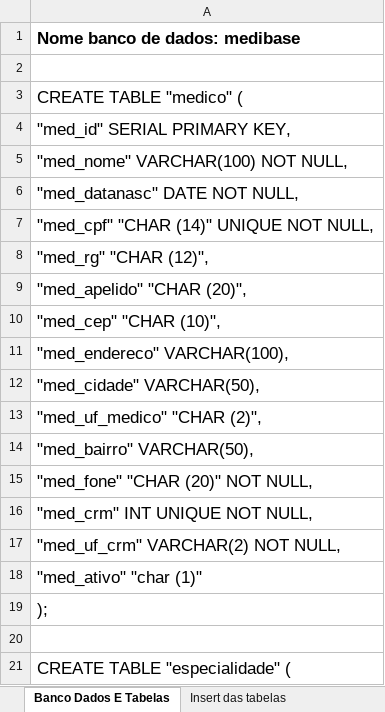
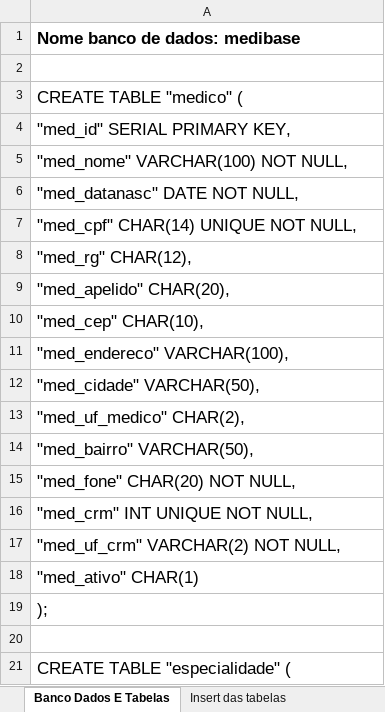
Before and after one commit to claudinez/projeto_proz_turma14, an Excel workbook: bd/banco dados medibase.xlsx, sheet Banco Dados E Tabelas, drawn as a sheet; only a part is shown; values as stored, in another font and other column widths than the file's, no borders; the diff covers the shown part only; the diff names each change by its address in the sheet, - before the commit and + after, or states it on an @@ line.

```diff
--- a/bd/banco dados medibase.xlsx (sheet Banco Dados E Tabelas)
+++ b/bd/banco dados medibase.xlsx (sheet Banco Dados E Tabelas)
-A7: "med_cpf" "CHAR (14)" UNIQUE NOT NULL,
+A7: "med_cpf" CHAR(14) UNIQUE NOT NULL,
-A8: "med_rg" "CHAR (12)",
+A8: "med_rg" CHAR(12),
-A9: "med_apelido" "CHAR (20)",
+A9: "med_apelido" CHAR(20),
-A10: "med_cep" "CHAR (10)",
+A10: "med_cep" CHAR(10),
-A13: "med_uf_medico" "CHAR (2)",
+A13: "med_uf_medico" CHAR(2),
-A15: "med_fone" "CHAR (20)" NOT NULL,
+A15: "med_fone" CHAR(20) NOT NULL,
-A18: "med_ativo" "char (1)"
+A18: "med_ativo" CHAR(1)
```
Also changed, not shown: 7 added rows, 14 removed rows and 14 edited cells elsewhere in this sheet, 1 other file.
